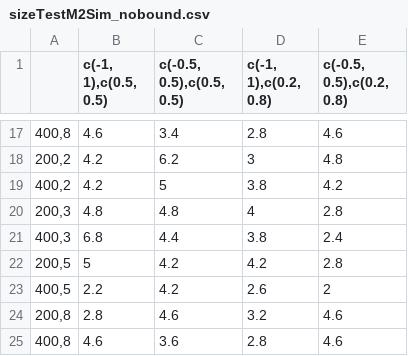
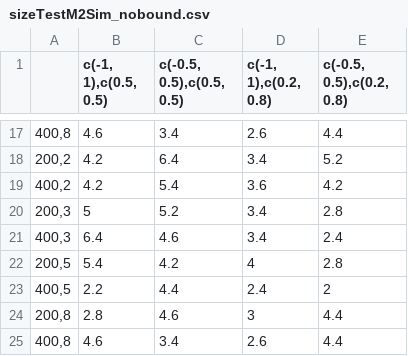
Before and after one commit to JasmineHao/NormalRegPanelMixture, a CSV file: results/sizeTest/sizeTestM2Sim_nobound.csv, drawn as a sheet; only a part is shown, gaps mark what is left out; the diff covers the shown part only.

```diff
--- a/results/sizeTest/sizeTestM2Sim_nobound.csv
+++ b/results/sizeTest/sizeTestM2Sim_nobound.csv
@@ -17,9 +17,9 @@
-"400,8",4.6,3.4,2.8,4.6
-"200,2",4.2,6.2,3,4.8
-"400,2",4.2,5,3.8,4.2
-"200,3",4.8,4.8,4,2.8
-"400,3",6.8,4.4,3.8,2.4
-"200,5",5,4.2,4.2,2.8
-"400,5",2.2,4.2,2.6,2
-"200,8",2.8,4.6,3.2,4.6
-"400,8",4.6,3.6,2.8,4.6
+"400,8",4.6,3.4,2.6,4.4
+"200,2",4.2,6.4,3.4,5.2
+"400,2",4.2,5.4,3.6,4.2
+"200,3",5,5.2,3.4,2.8
+"400,3",6.4,4.6,3.4,2.4
+"200,5",5.4,4.2,4,2.8
+"400,5",2.2,4.4,2.4,2
+"200,8",2.8,4.6,3,4.4
+"400,8",4.6,3.4,2.6,4.4
```
Also changed, not shown: 2 added rows, 2 removed rows and 29 edited cells elsewhere in this file, 8 other files.
